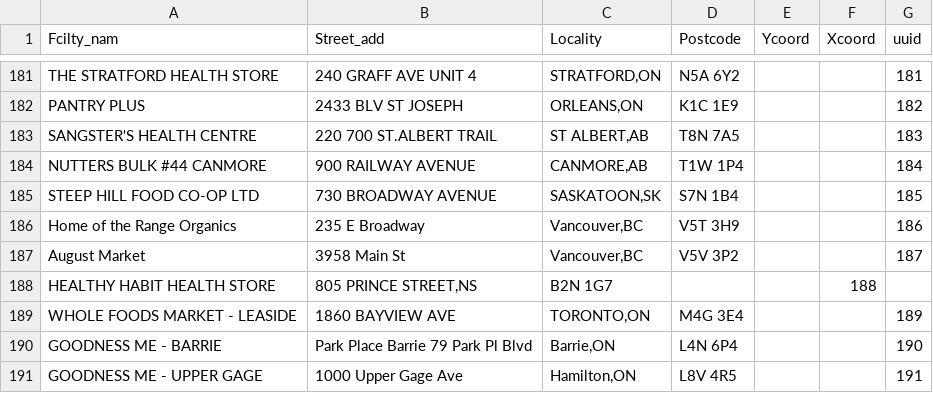
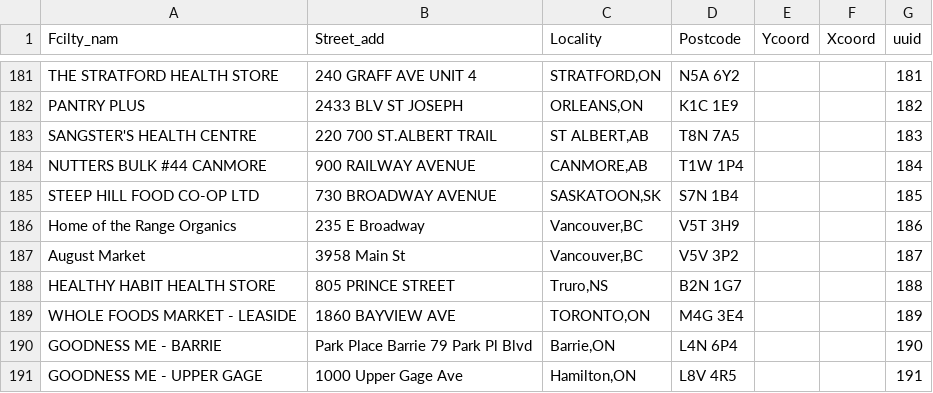
Before and after one commit to drinkwize/StoreData, a CSV file: wizemonkey-retailers-list.csv, drawn as a sheet; only a part is shown, gaps mark what is left out; removed rows and columns are numbered as before the commit, all else as after; the diff names each change by its address in the sheet, - before the commit and + after, or states it on an @@ line.

Commit message:
Update wizemonkey-retailers-list.csv

```diff
--- a/wizemonkey-retailers-list.csv
+++ b/wizemonkey-retailers-list.csv
-row 188: HEALTHY HABIT HEALTH STORE | 805 PRINCE STREET,NS | B2N 1G7 |  |  | 188
+row 188: HEALTHY HABIT HEALTH STORE | 805 PRINCE STREET | Truro,NS | B2N 1G7 |  |  | 188
```
